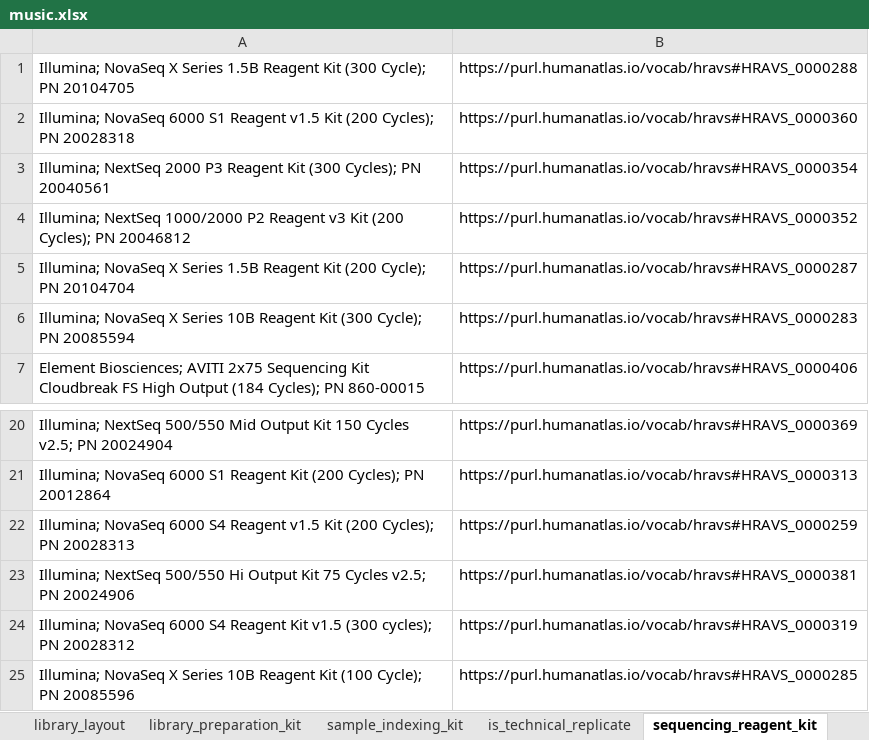
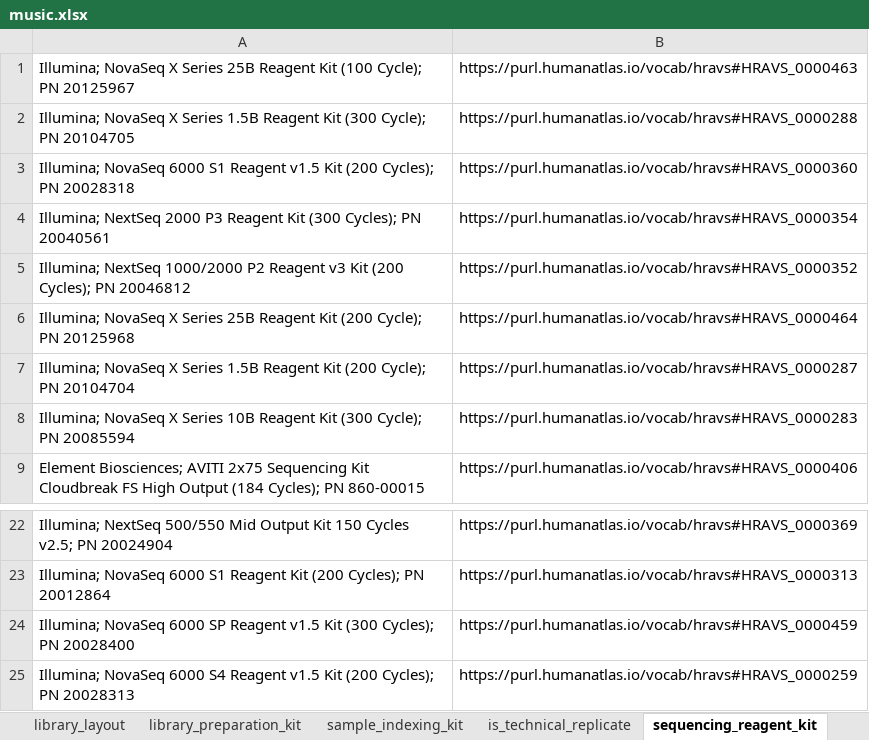
Before and after one commit to hubmapconsortium/dataset-metadata-spreadsheet, an Excel workbook: music/latest/music.xlsx, sheet sequencing_reagent_kit, drawn as a sheet; only a part is shown, gaps mark what is left out; the shorter side is filled out with more unchanged rows; values as stored, in another font and other column widths than the file's, no borders; the diff names each change by its address in the sheet, - before the commit and + after, or states it on an @@ line.

Commit message:
Re-update Sequencing metadata templates to use updated field description
Closes #110

```diff
--- a/music/latest/music.xlsx (sheet sequencing_reagent_kit)
+++ b/music/latest/music.xlsx (sheet sequencing_reagent_kit)
+row 1: Illumina; NovaSeq X Series 25B Reagent Kit (100 Cycle); PN 20125967 | https://purl.humanatlas.io/vocab/hravs#HRAVS_0000463
+row 6: Illumina; NovaSeq X Series 25B Reagent Kit (200 Cycle); PN 20125968 | https://purl.humanatlas.io/vocab/hravs#HRAVS_0000464
+row 24: Illumina; NovaSeq 6000 SP Reagent v1.5 Kit (300 Cycles); PN 20028400 | https://purl.humanatlas.io/vocab/hravs#HRAVS_0000459
```
Also changed, not shown: sheet dataset_type, sheet acquisition_instrument_model, sheet acquisition_instrument_vendor, sheet library_preparation_kit, sheet library_concentration_unit, sheet preparation_instrument_kit, 4 more sheets, atacseq/latest/atacseq.xlsx, atacseq/v3.0.0/atacseq-v3.0.0.xlsx, 21 other files.
